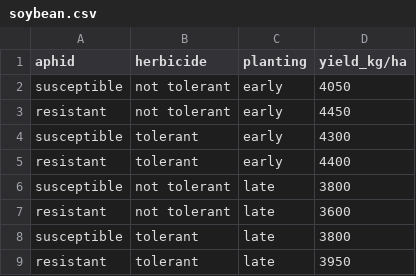
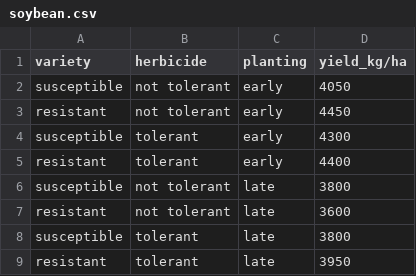
Before and after one commit to jarad/notesDecisionMaking, a CSV file: soybean.csv, drawn as a sheet.

```diff
--- a/soybean.csv
+++ b/soybean.csv
@@ -1,2 +1,2 @@
-aphid,herbicide,planting,yield_kg/ha
+variety,herbicide,planting,yield_kg/ha
 susceptible,not tolerant,early,4050
```
Also changed, not shown: 2 other files.
